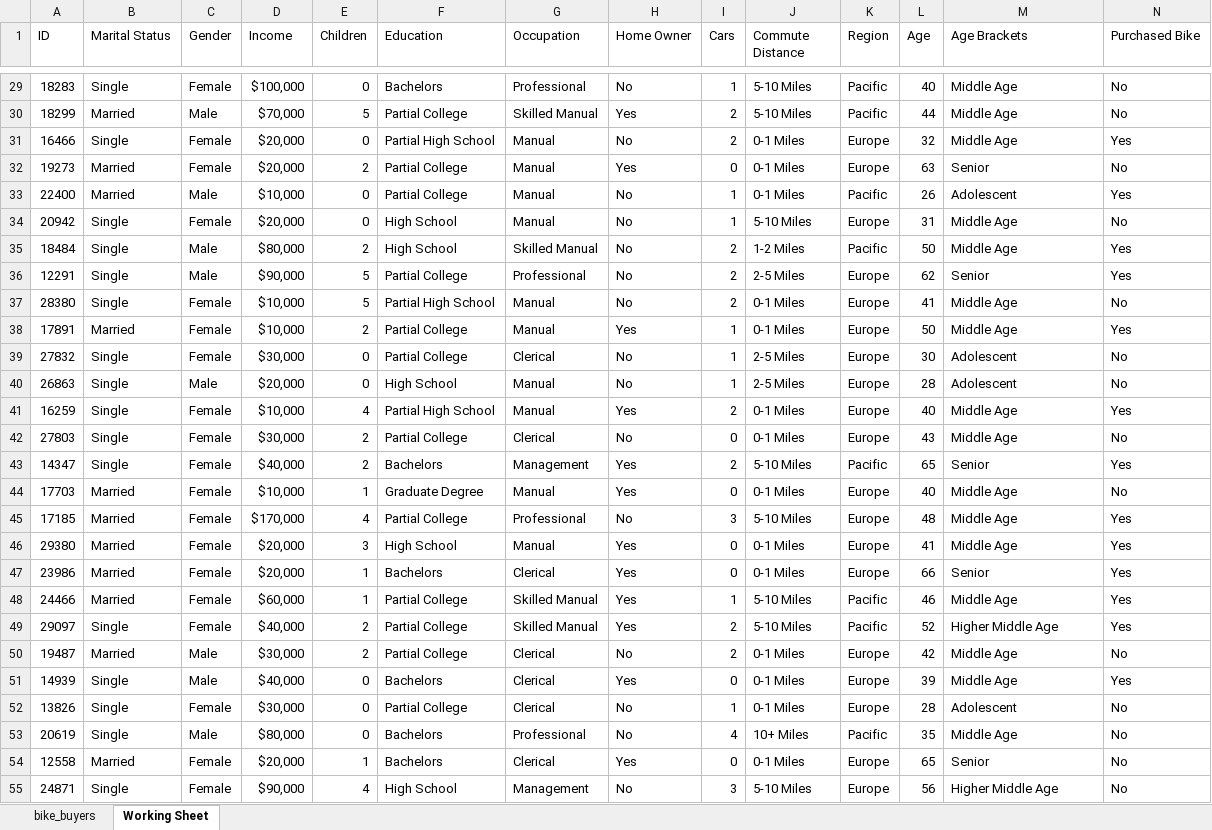
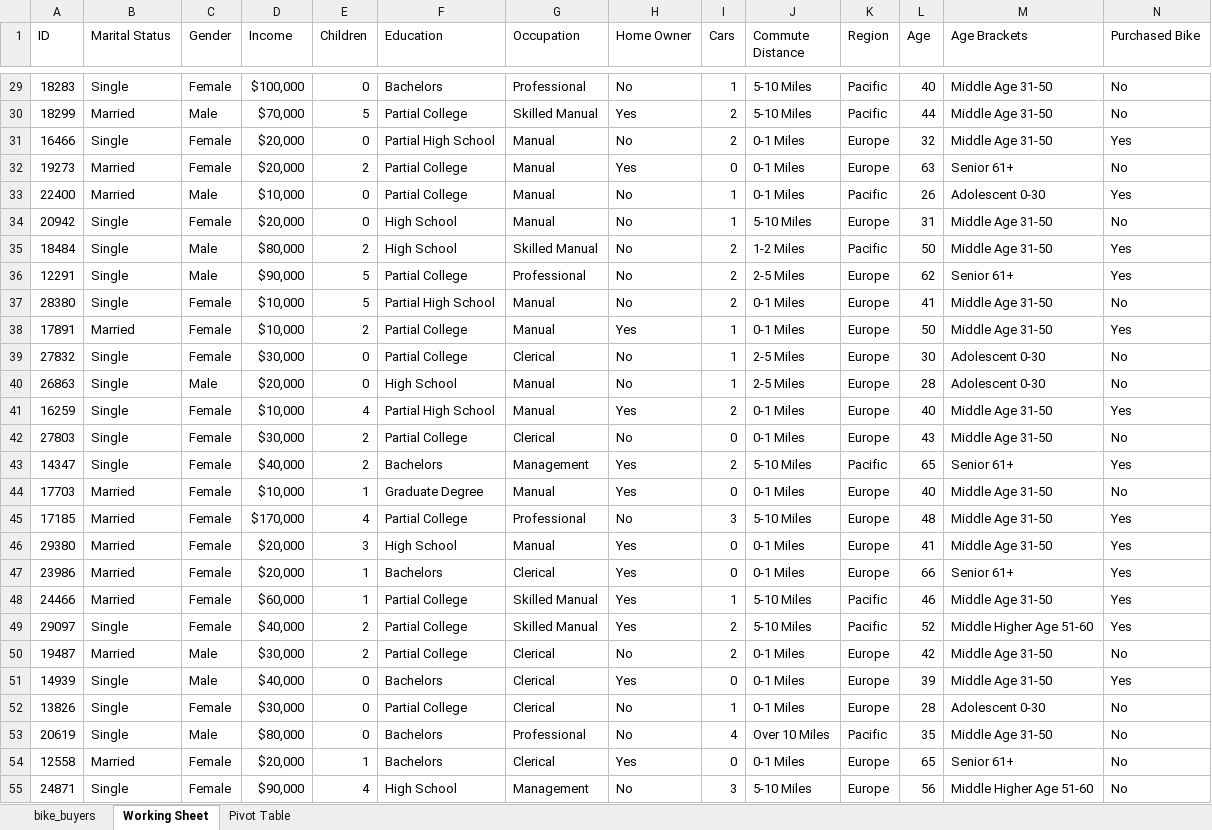
Before and after one commit to Bajlando-py/Data-Analysis-Excel-Project, an Excel workbook: Project-1 Excel/Project-1 Excel Dataset.xlsx, sheet Working Sheet, drawn as a sheet; only a part is shown, gaps mark what is left out; values as stored, in another font and other column widths than the file's, no borders; the diff covers the shown part only; the diff names each change by its address in the sheet, - before the commit and + after, or states it on an @@ line.

Commit message:
Pivot tables created and populated

```diff
--- a/Project-1 Excel/Project-1 Excel Dataset.xlsx (sheet Working Sheet)
+++ b/Project-1 Excel/Project-1 Excel Dataset.xlsx (sheet Working Sheet)
+sheet tab: Pivot Table
-M29:M31 (Age Brackets): Middle Age
+M29:M31 (Age Brackets): Middle Age 31-50
-M32 (Age Brackets): Senior
+M32 (Age Brackets): Senior 61+
-M33 (Age Brackets): Adolescent
+M33 (Age Brackets): Adolescent 0-30
-M34:M35 (Age Brackets): Middle Age
+M34:M35 (Age Brackets): Middle Age 31-50
-M36 (Age Brackets): Senior
+M36 (Age Brackets): Senior 61+
-M37:M38 (Age Brackets): Middle Age
+M37:M38 (Age Brackets): Middle Age 31-50
-M39:M40 (Age Brackets): Adolescent
+M39:M40 (Age Brackets): Adolescent 0-30
-M41:M42 (Age Brackets): Middle Age
+M41:M42 (Age Brackets): Middle Age 31-50
-M43 (Age Brackets): Senior
+M43 (Age Brackets): Senior 61+
-M44:M46 (Age Brackets): Middle Age
+M44:M46 (Age Brackets): Middle Age 31-50
-M47 (Age Brackets): Senior
+M47 (Age Brackets): Senior 61+
-M48 (Age Brackets): Middle Age
+M48 (Age Brackets): Middle Age 31-50
-M49 (Age Brackets): Higher Middle Age
+M49 (Age Brackets): Middle Higher Age 51-60
-M50:M51 (Age Brackets): Middle Age
+M50:M51 (Age Brackets): Middle Age 31-50
-M52 (Age Brackets): Adolescent
+M52 (Age Brackets): Adolescent 0-30
-J53 (Commute Distance): 10+ Miles
+J53 (Commute Distance): Over 10 Miles
-M53 (Age Brackets): Middle Age
+M53 (Age Brackets): Middle Age 31-50
-M54 (Age Brackets): Senior
+M54 (Age Brackets): Senior 61+
-M55 (Age Brackets): Higher Middle Age
+M55 (Age Brackets): Middle Higher Age 51-60
```
Also changed, not shown: 1111 edited cells elsewhere in this sheet, charts or pictures.
